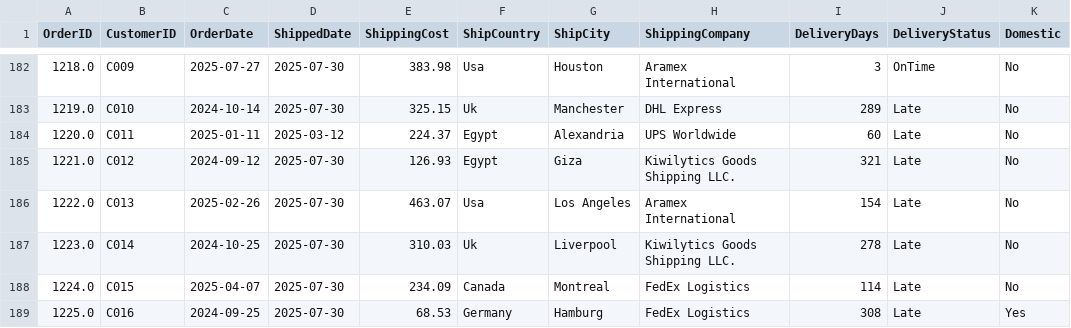
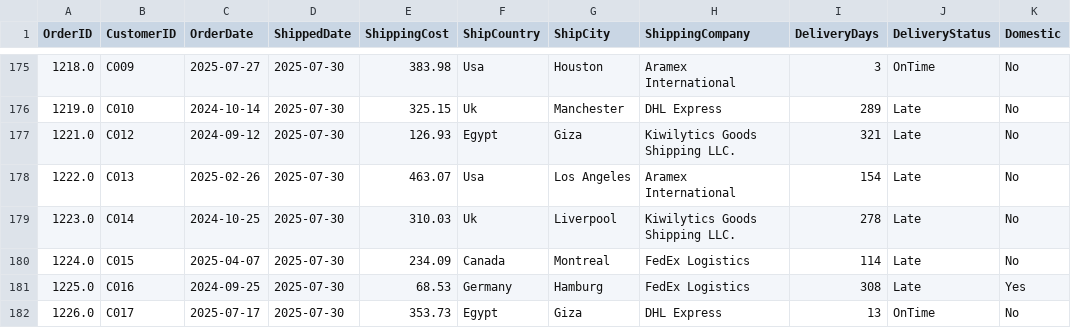
Before and after one commit to julian190/data-cleaning-project, a CSV file: output/Cleaned_orders.csv, drawn as a sheet; only a part is shown, gaps mark what is left out; the shorter side is filled out with more unchanged rows; the diff covers the shown part only.

```diff
--- a/output/Cleaned_orders.csv
+++ b/output/Cleaned_orders.csv
@@ -183,3 +176,2 @@ OrderID,CustomerID,OrderDate,ShippedDate,ShippingCost,ShipCountry,ShipCity,Shipp
 1219.0,C010,2024-10-14,2025-07-30,325.15,Uk,Manchester,DHL Express,289,Late,No
-1220.0,C011,2025-01-11,2025-03-12,224.37,Egypt,Alexandria,UPS Worldwide,60,Late,No
 1221.0,C012,2024-09-12,2025-07-30,126.93,Egypt,Giza,Kiwilytics Goods Shipping LLC.,321,Late,No
```
Also changed, not shown: 7 removed rows elsewhere in this file, 1 other file.
